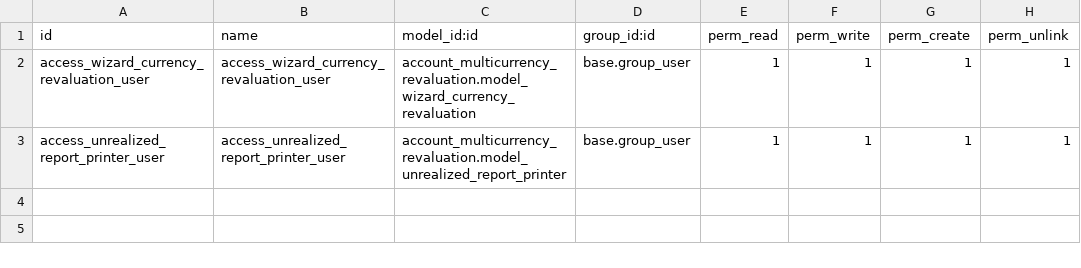
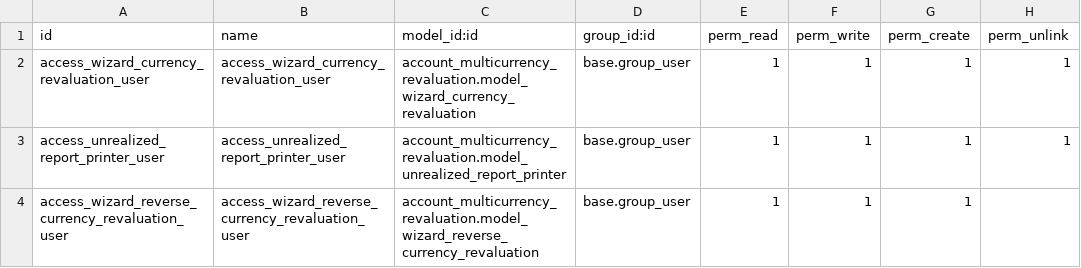
Before and after one commit to OCA/account-closing, a CSV file: account_multicurrency_revaluation/security/ir.model.access.csv, drawn as a sheet; the diff names each change by its address in the sheet, - before the commit and + after, or states it on an @@ line.

Commit message:
[IMP] account_multicurrency_revaluation: add acces rules for a wizard

```diff
--- a/account_multicurrency_revaluation/security/ir.model.access.csv
+++ b/account_multicurrency_revaluation/security/ir.model.access.csv
+row 4: access_wizard_reverse_currency_revaluation_user | access_wizard_reverse_currency_revaluation_user | account_multicurrency_revaluation.model_wizard_reverse_currency_revaluation | base.group_user | 1 | 1 | 1
```
